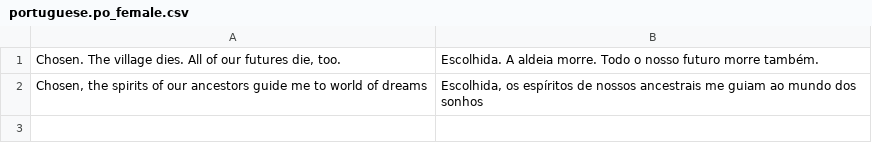
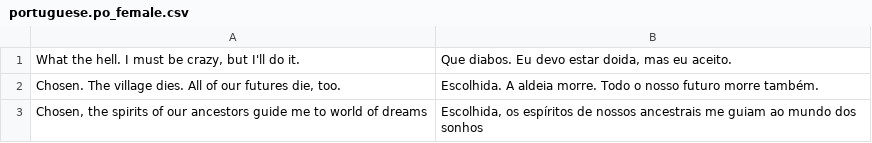
Before and after one commit to phobos2077/Fallout2_Restoration_Project, a CSV file: po/portuguese.po_female.csv, drawn as a sheet.

Commit message:
Translated using BGforge Weblate (Portuguese)
Currently translated at 22.5% (12374 of 54916 strings)

Translation: Fallout/Restoration Project
Translate-URL: https://tra.bgforge.net/projects/fallout/rp/pt/

```diff
--- a/po/portuguese.po_female.csv
+++ b/po/portuguese.po_female.csv
@@ -1 +1,2 @@
+"What the hell. I must be crazy, but I'll do it.","Que diabos. Eu devo estar doida, mas eu aceito."
 "Chosen. The village dies. All of our futures die, too.",Escolhida. A aldeia morre. Todo o nosso futuro morre também.
```
Also changed, not shown: 3 other files.
